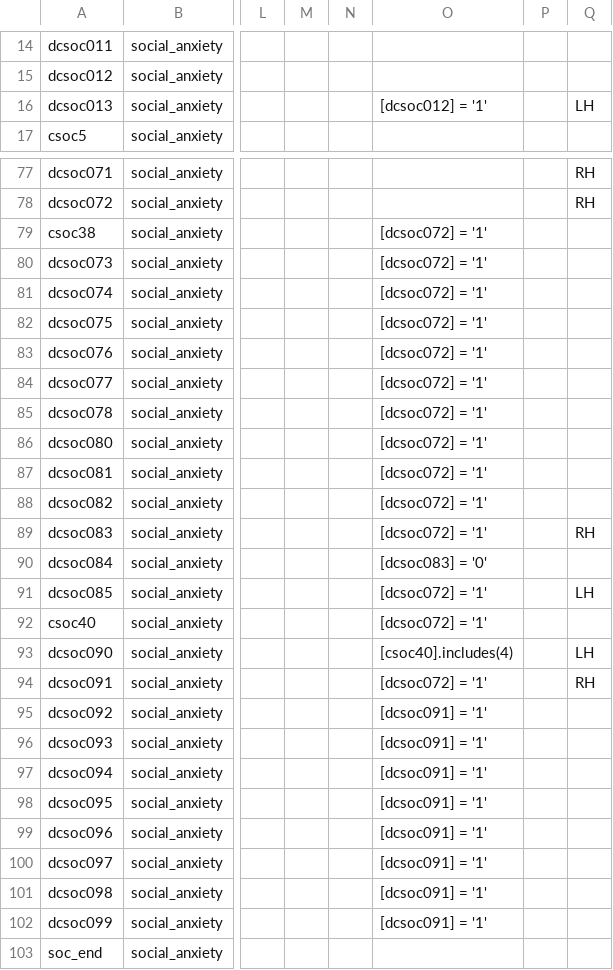
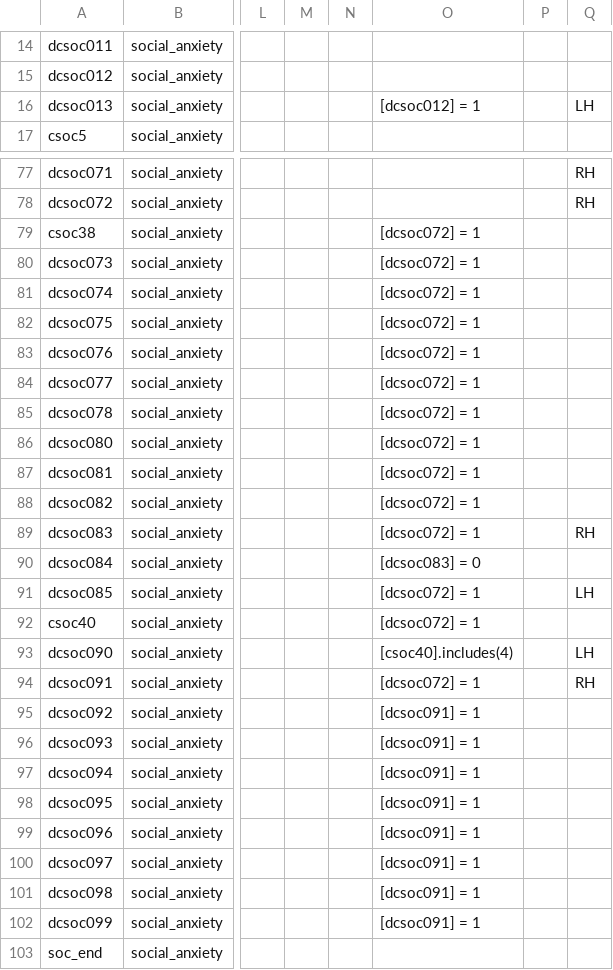
Before and after one commit to hotavocado/KSADS-social_anxiety, a CSV file: data_dic.csv, drawn as a sheet; only a part is shown, gaps mark what is left out; the diff covers the shown part only; the diff names each change by its address in the sheet, - before the commit and + after, or states it on an @@ line.

```diff
--- a/data_dic.csv
+++ b/data_dic.csv
-O16: [dcsoc012] = '1'
+O16: [dcsoc012] = 1
-O79:O89: [dcsoc072] = '1'
+O79:O89: [dcsoc072] = 1
-O90: [dcsoc083] = '0'
+O90: [dcsoc083] = 0
-O91:O92: [dcsoc072] = '1'
+O91:O92: [dcsoc072] = 1
-O94: [dcsoc072] = '1'
+O94: [dcsoc072] = 1
-O95:O102: [dcsoc091] = '1'
+O95:O102: [dcsoc091] = 1
```
Also changed, not shown: 55 edited cells elsewhere in this file, 1 other file.
